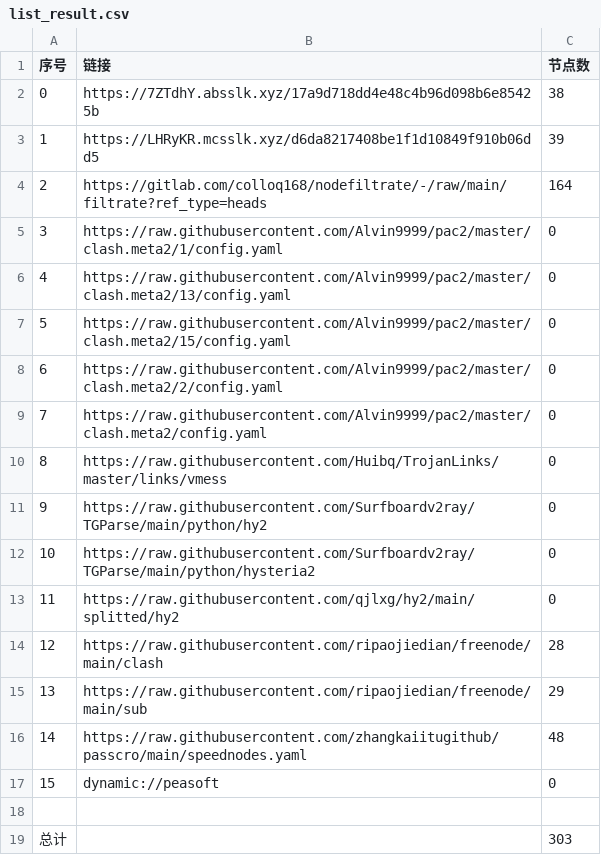
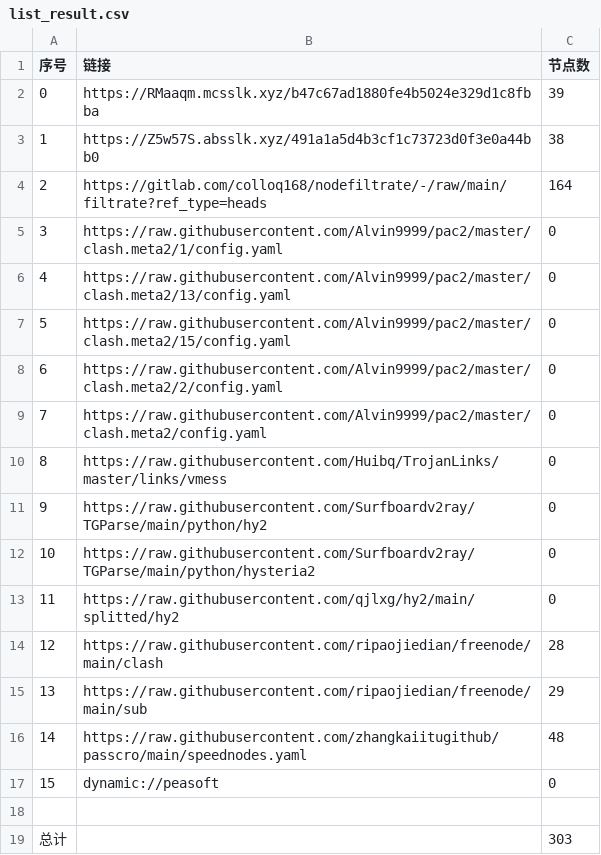
Before and after one commit to dreamMilk/AutoMergePublicNodes, a CSV file: list_result.csv, drawn as a sheet.

```diff
--- a/list_result.csv
+++ b/list_result.csv
@@ -1,4 +1,4 @@
 序号,链接,节点数
-0,https://7ZTdhY.absslk.xyz/17a9d718dd4e48c4b96d098b6e85425b,38
-1,https://LHRyKR.mcsslk.xyz/d6da8217408be1f1d10849f910b06dd5,39
+0,https://RMaaqm.mcsslk.xyz/b47c67ad1880fe4b5024e329d1c8fbba,39
+1,https://Z5w57S.absslk.xyz/491a1a5d4b3cf1c73723d0f3e0a44bb0,38
 2,https://gitlab.com/colloq168/nodefiltrate/-/raw/main/filtrate?ref_type=heads,164
```
Also changed, not shown: 27 other files.
